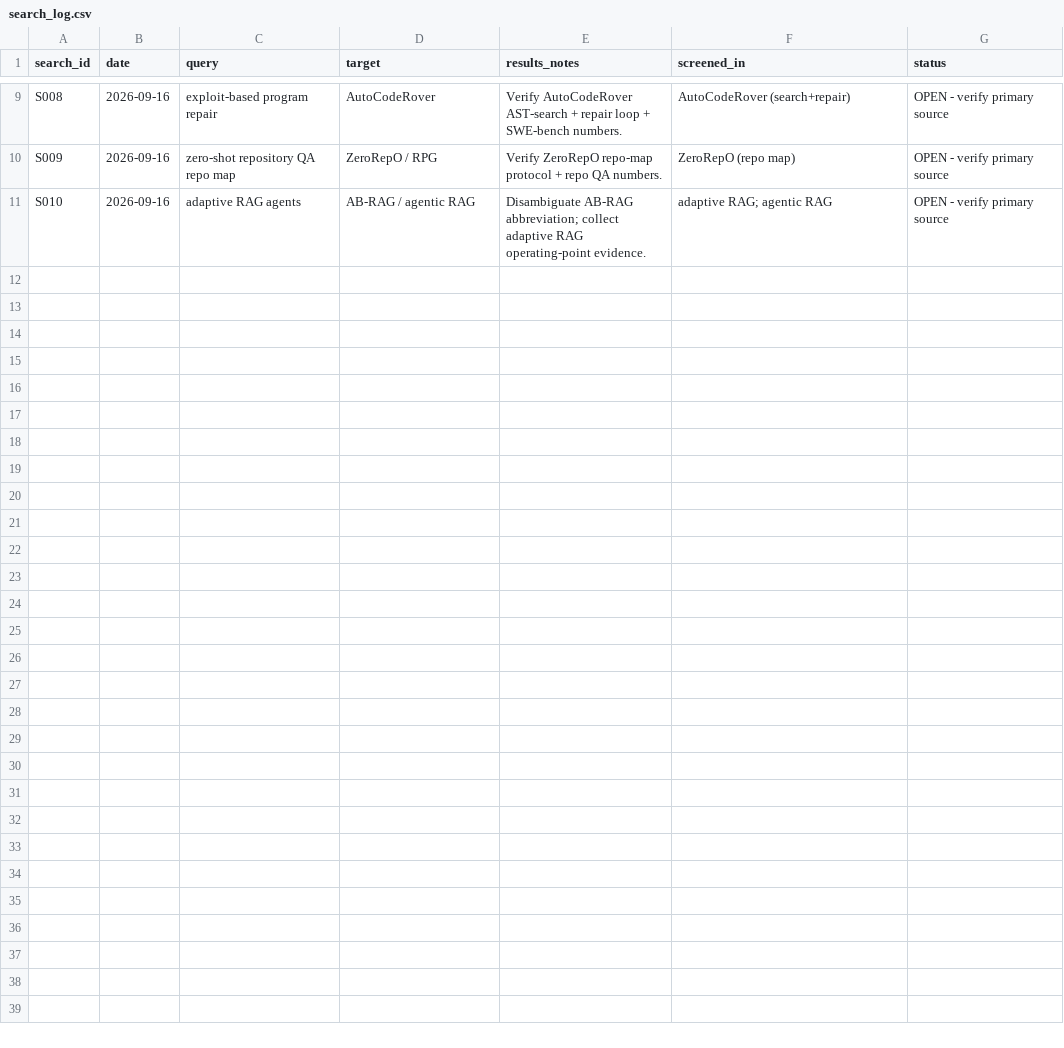
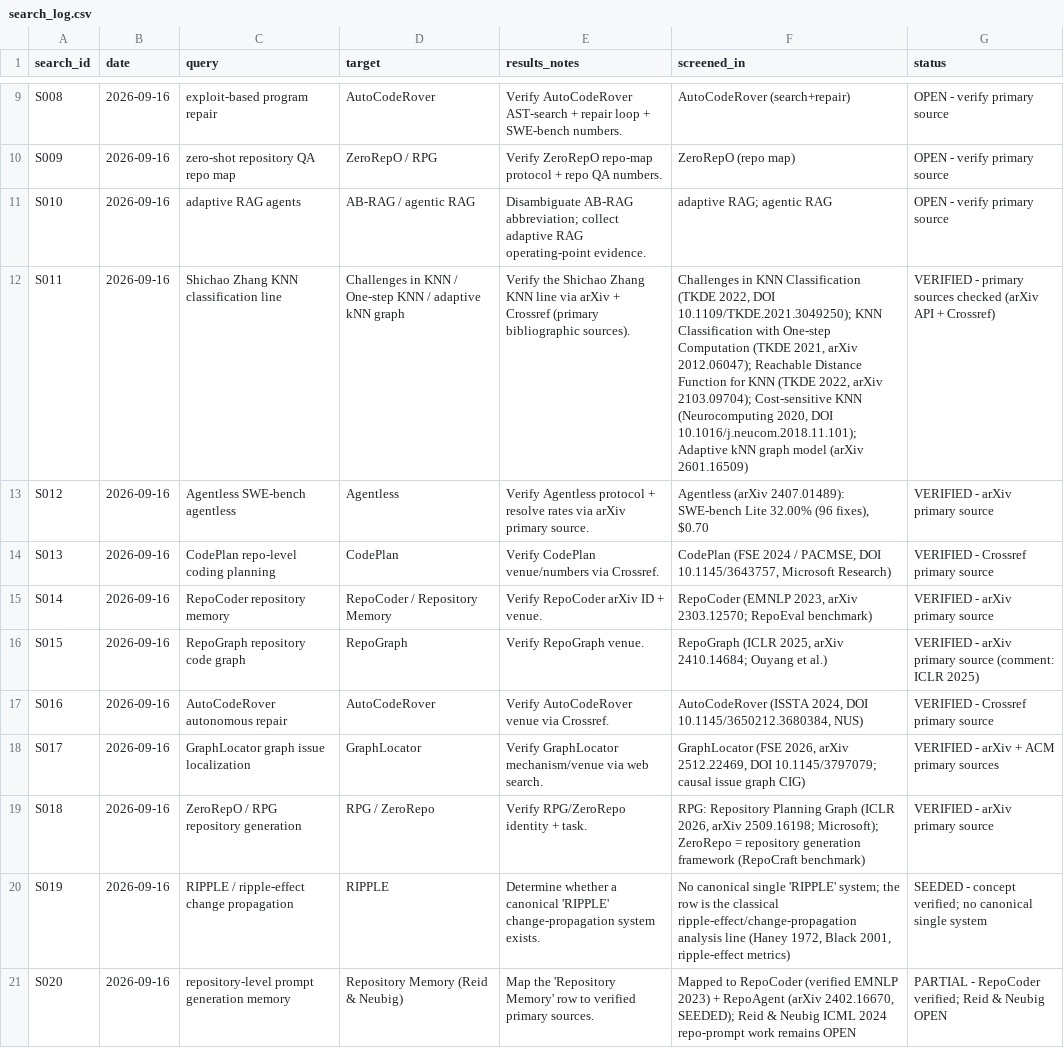
Before and after one commit to AhmedEhabH/dependency-aware-selective-regeneration-benchmark, a CSV file: research/literature/search_log.csv, drawn as a sheet; only a part is shown, gaps mark what is left out; the diff names each change by its address in the sheet, - before the commit and + after, or states it on an @@ line.

Commit message:
feat(omission-risk): Omission-Risk Feature Study V1 - deterministic-first-pass development analysis + Phase-B preflight A-G + registered Sparse-v2-label study DEFERRED (T3, ZERO LLM)

```diff
--- a/research/literature/search_log.csv
+++ b/research/literature/search_log.csv
+row 12: S011 | 2026-09-16 | Shichao Zhang KNN classification line | Challenges in KNN / One-step KNN / adaptive kNN graph | Verify the Shichao Zhang KNN line via arXiv + Crossref (primary bibliographic sources). | Challenges in KNN Classification (TKDE 2022, DOI 10.1109/TKDE.2021.3049250); KNN Classification with One-step Computation (TKDE 2021, arXiv 2012.06047); Reachable Distance Function for KNN (TKDE 2022, arXiv 2103.09704); Cost-sensitive KNN (Neurocomputing 2020, DOI 10.1016/j.neucom.2018.11.101); Adaptive kNN graph model (arXiv 2601.16509) | VERIFIED - primary sources checked (arXiv API + Crossref)
+row 13: S012 | 2026-09-16 | Agentless SWE-bench agentless | Agentless | Verify Agentless protocol + resolve rates via arXiv primary source. | Agentless (arXiv 2407.01489): SWE-bench Lite 32.00% (96 fixes), $0.70 | VERIFIED - arXiv primary source
+row 14: S013 | 2026-09-16 | CodePlan repo-level coding planning | CodePlan | Verify CodePlan venue/numbers via Crossref. | CodePlan (FSE 2024 / PACMSE, DOI 10.1145/3643757, Microsoft Research) | VERIFIED - Crossref primary source
+row 15: S014 | 2026-09-16 | RepoCoder repository memory | RepoCoder / Repository Memory | Verify RepoCoder arXiv ID + venue. | RepoCoder (EMNLP 2023, arXiv 2303.12570; RepoEval benchmark) | VERIFIED - arXiv primary source
+row 16: S015 | 2026-09-16 | RepoGraph repository code graph | RepoGraph | Verify RepoGraph venue. | RepoGraph (ICLR 2025, arXiv 2410.14684; Ouyang et al.) | VERIFIED - arXiv primary source (comment: ICLR 2025)
+row 17: S016 | 2026-09-16 | AutoCodeRover autonomous repair | AutoCodeRover | Verify AutoCodeRover venue via Crossref. | AutoCodeRover (ISSTA 2024, DOI 10.1145/3650212.3680384, NUS) | VERIFIED - Crossref primary source
+row 18: S017 | 2026-09-16 | GraphLocator graph issue localization | GraphLocator | Verify GraphLocator mechanism/venue via web search. | GraphLocator (FSE 2026, arXiv 2512.22469, DOI 10.1145/3797079; causal issue graph CIG) | VERIFIED - arXiv + ACM primary sources
+row 19: S018 | 2026-09-16 | ZeroRepO / RPG repository generation | RPG / ZeroRepo | Verify RPG/ZeroRepo identity + task. | RPG: Repository Planning Graph (ICLR 2026, arXiv 2509.16198; Microsoft); ZeroRepo = repository generation framework (RepoCraft benchmark) | VERIFIED - arXiv primary source
+row 20: S019 | 2026-09-16 | RIPPLE / ripple-effect change propagation | RIPPLE | Determine whether a canonical 'RIPPLE' change-propagation system exists. | No canonical single 'RIPPLE' system; the row is the classical ripple-effect/change-propagation analysis line (Haney 1972, Black 2001, ripple-effect metrics) | SEEDED - concept verified; no canonical single system
+row 21: S020 | 2026-09-16 | repository-level prompt generation memory | Repository Memory (Reid & Neubig) | Map the 'Repository Memory' row to verified primary sources. | Mapped to RepoCoder (verified EMNLP 2023) + RepoAgent (arXiv 2402.16670, SEEDED); Reid & Neubig ICML 2024 repo-prompt work remains OPEN | PARTIAL - RepoCoder verified; Reid & Neubig OPEN
```
Also changed, not shown: research/literature/review_matrix.csv, 35 other files.
